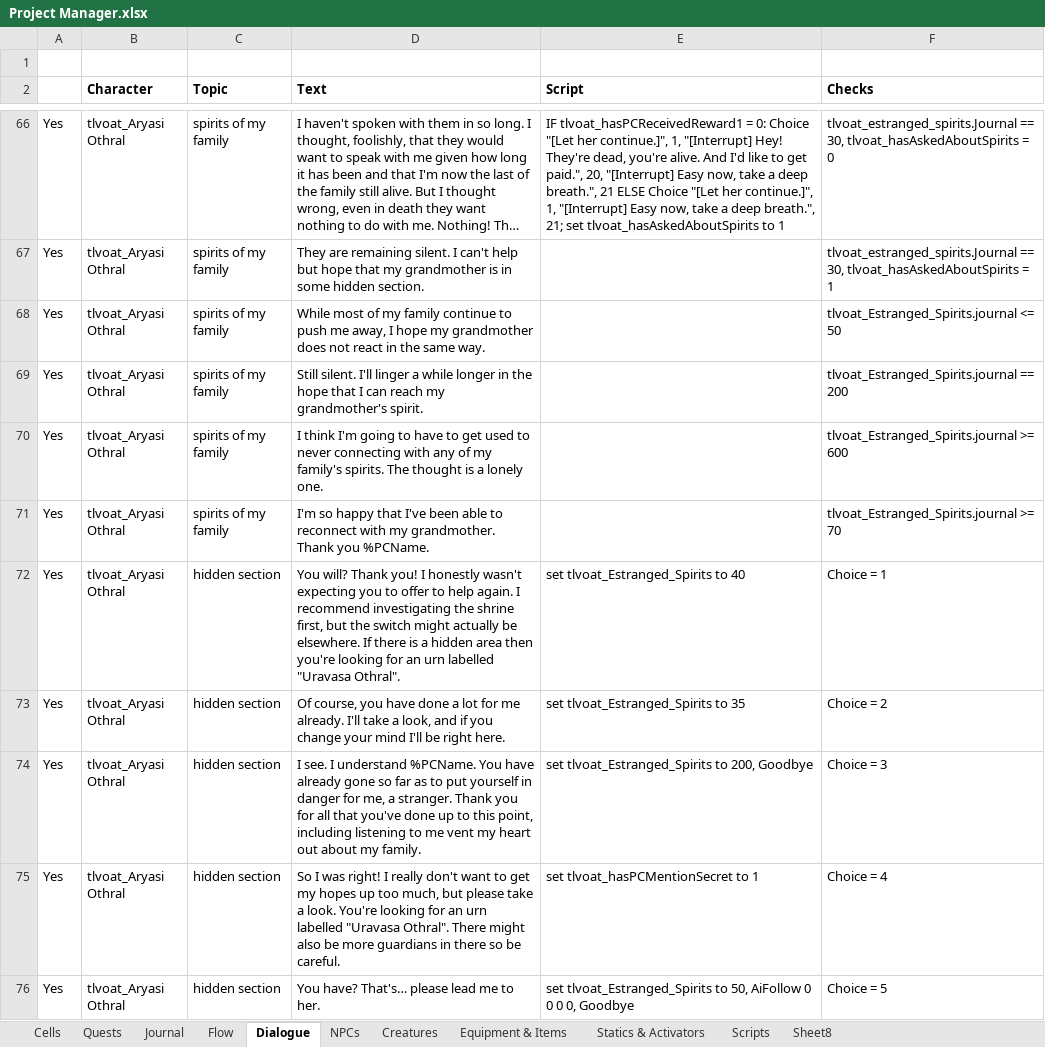
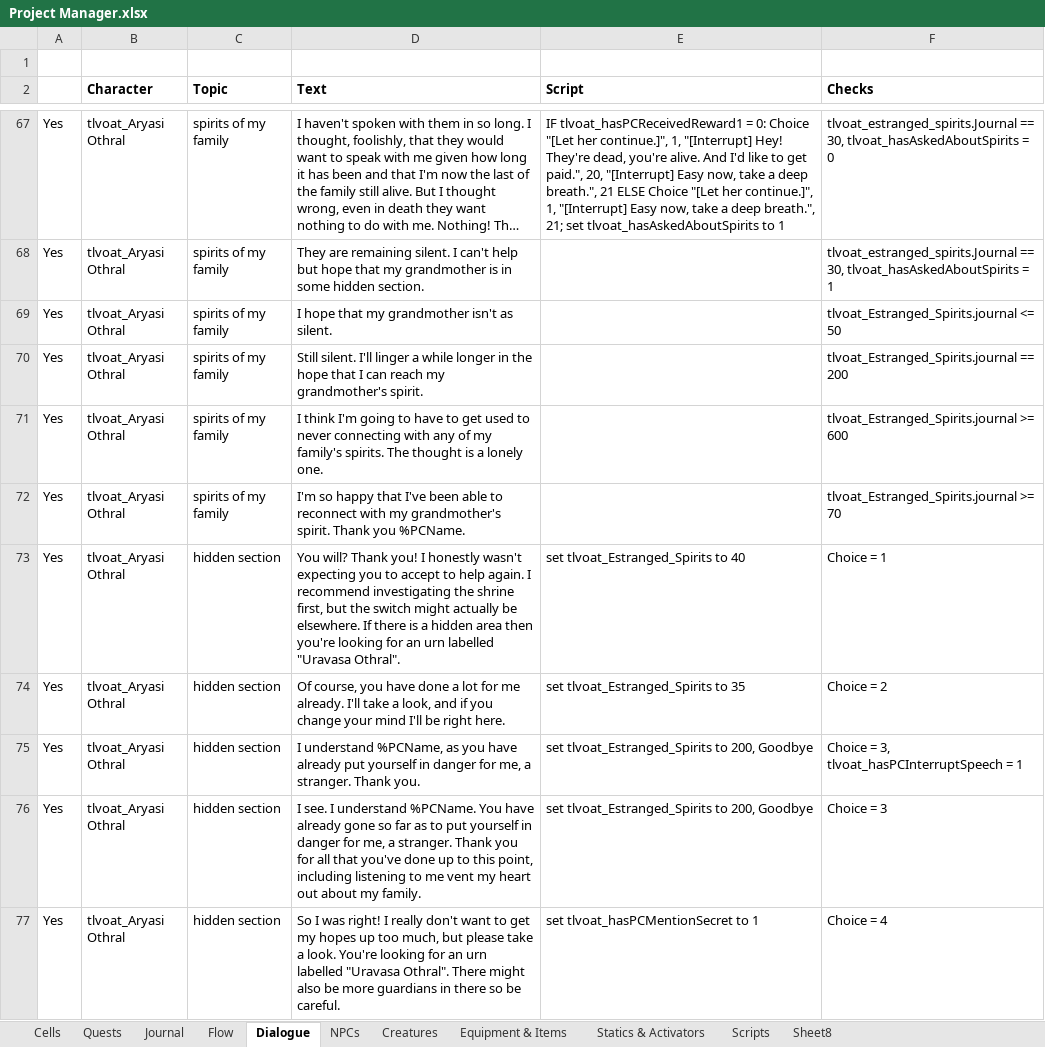
Before and after one commit to VesnaBrucoms/estranged-spirits, an Excel workbook: Docs/Project Manager.xlsx, sheet Dialogue, drawn as a sheet; only a part is shown, gaps mark what is left out; the shorter side is filled out with more unchanged rows; long unchanged cells end in …; values as stored, in another font and other column widths than the file's, no borders; conditional formats not drawn; addresses are those after the commit; the diff covers the shown part only; the diff names each change by its address in the sheet, - before the commit and + after, or states it on an @@ line.

Commit message:
Full review of dialogue, applying adjustments where needed.
Add: northmarker
Add: ability for PC to report being unable to clear the tomb
Fix: PC killing Aryasi after quest triggering a journal update
Update: slight buff to health and attack 1 for melee skeletons

```diff
--- a/Docs/Project Manager.xlsx (sheet Dialogue)
+++ b/Docs/Project Manager.xlsx (sheet Dialogue)
-D69 (Text): While most of my family continue to push me away, I hope my grandmother does not react in the same way.
+D69 (Text): I hope that my grandmother isn't as silent.
-D72 (Text): …with my grandmother. Thank you…
+D72 (Text): …with my grandmother's spirit. Thank you…
-D73 (Text): …you to offer to help…
+D73 (Text): …you to accept to help…
+row 75: Yes | tlvoat_Aryasi Othral | hidden section | I understand %PCName, as you have already put yourself in danger for me, a stranger. Thank you. | set tlvoat_Estranged_Spirits to 200, Goodbye | Choice = 3, tlvoat_hasPCInterruptSpeech = 1
```
Also changed, not shown: 1 added row and 13 edited cells elsewhere in this sheet, 2 other files.
